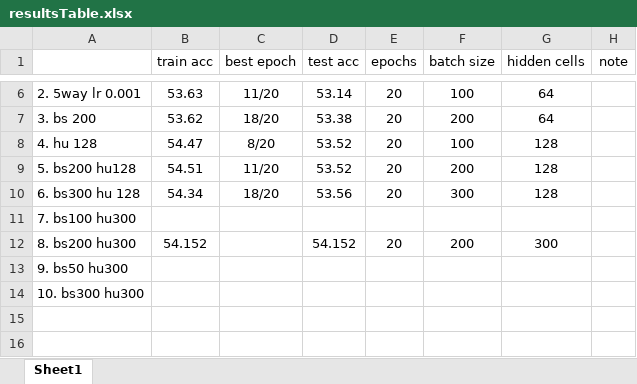
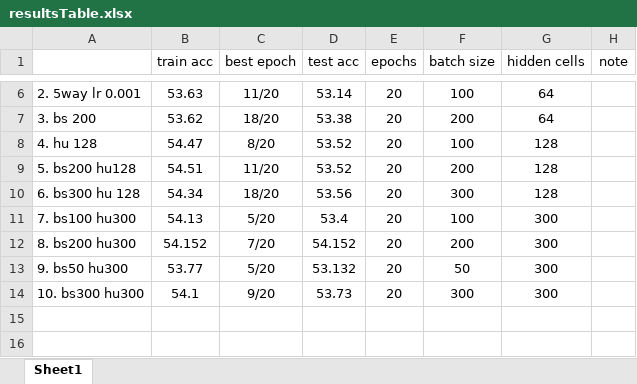
Before and after one commit to 2easy4wizzi/2017CourseProjectDeepLearning, an Excel workbook: bi/docs/resultsTable.xlsx, sheet Sheet1, drawn as a sheet; only a part is shown, gaps mark what is left out; values as stored, in another font and other column widths than the file's, no borders; removed rows and columns are numbered as before the commit, all else as after; the diff names each change by its address in the sheet, - before the commit and + after, or states it on an @@ line.

```diff
--- a/bi/docs/resultsTable.xlsx (sheet Sheet1)
+++ b/bi/docs/resultsTable.xlsx (sheet Sheet1)
-row 11: 7. bs100 hu300
+row 11: 7. bs100 hu300 | 54.13 | 5/20 | 53.4 | 20 | 100 | 300
-C12 (best epoch): (empty)
+C12 (best epoch): 7/20
-row 13: 9. bs50 hu300
-row 14: 10. bs300 hu300
+row 13: 9. bs50 hu300 | 53.77 | 5/20 | 53.132 | 20 | 50 | 300
+row 14: 10. bs300 hu300 | 54.1 | 9/20 | 53.73 | 20 | 300 | 300
```
Also changed, not shown: 4 other files.
